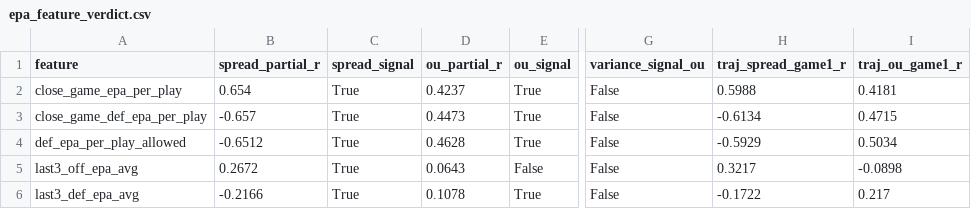
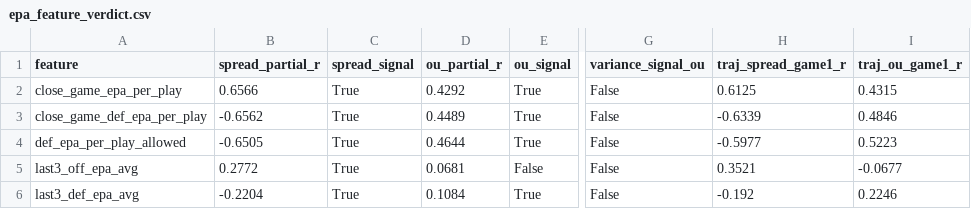
Before and after one commit to kj-1220/cfb-analytics, a CSV file: artifacts/epa_feature_verdict.csv, drawn as a sheet; only a part is shown, gaps mark what is left out; the diff names each change by its address in the sheet, - before the commit and + after, or states it on an @@ line.

```diff
--- a/artifacts/epa_feature_verdict.csv
+++ b/artifacts/epa_feature_verdict.csv
-B2 (spread_partial_r): 0.654
+B2 (spread_partial_r): 0.6566
-D2 (ou_partial_r): 0.4237
+D2 (ou_partial_r): 0.4292
-H2 (traj_spread_game1_r): 0.5988
+H2 (traj_spread_game1_r): 0.6125
-I2 (traj_ou_game1_r): 0.4181
+I2 (traj_ou_game1_r): 0.4315
-B3 (spread_partial_r): -0.657
+B3 (spread_partial_r): -0.6562
-D3 (ou_partial_r): 0.4473
+D3 (ou_partial_r): 0.4489
-H3 (traj_spread_game1_r): -0.6134
+H3 (traj_spread_game1_r): -0.6339
-I3 (traj_ou_game1_r): 0.4715
+I3 (traj_ou_game1_r): 0.4846
-B4 (spread_partial_r): -0.6512
+B4 (spread_partial_r): -0.6505
-D4 (ou_partial_r): 0.4628
+D4 (ou_partial_r): 0.4644
-H4 (traj_spread_game1_r): -0.5929
+H4 (traj_spread_game1_r): -0.5977
-I4 (traj_ou_game1_r): 0.5034
+I4 (traj_ou_game1_r): 0.5223
-B5 (spread_partial_r): 0.2672
+B5 (spread_partial_r): 0.2772
-D5 (ou_partial_r): 0.0643
+D5 (ou_partial_r): 0.0681
-H5 (traj_spread_game1_r): 0.3217
+H5 (traj_spread_game1_r): 0.3521
-I5 (traj_ou_game1_r): -0.0898
+I5 (traj_ou_game1_r): -0.0677
-B6 (spread_partial_r): -0.2166
+B6 (spread_partial_r): -0.2204
-D6 (ou_partial_r): 0.1078
+D6 (ou_partial_r): 0.1084
-H6 (traj_spread_game1_r): -0.1722
+H6 (traj_spread_game1_r): -0.192
-I6 (traj_ou_game1_r): 0.217
+I6 (traj_ou_game1_r): 0.2246
```
Also changed, not shown: 7 other files.
